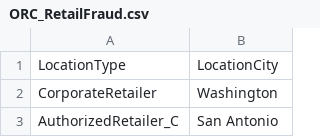
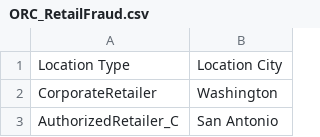
Before and after one commit to MachoGit/CRJ507, a CSV file: ORC_RetailFraud.csv, drawn as a sheet; only a part is shown.

Commit message:
Update ORC_RetailFraud.csv

```diff
--- a/ORC_RetailFraud.csv
+++ b/ORC_RetailFraud.csv
@@ -1,2 +1,2 @@
-LocationType,LocationCity
+"Location Type","Location City"
 CorporateRetailer,Washington
```
